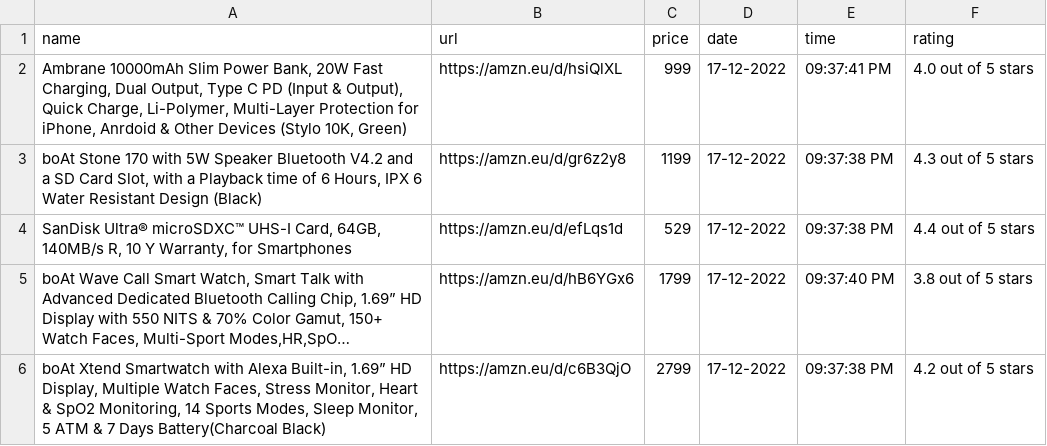
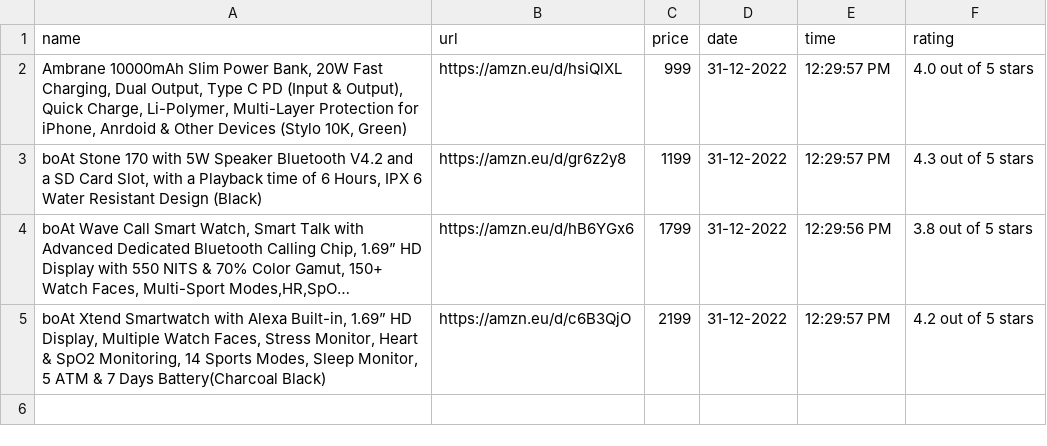
Before and after one commit to aritraMandal02/amazon-price-tracker-project, a CSV file: products.csv, drawn as a sheet; long unchanged cells end in …; removed rows and columns are numbered as before the commit, all else as after; the diff names each change by its address in the sheet, - before the commit and + after, or states it on an @@ line.

```diff
--- a/products.csv
+++ b/products.csv
-D2:D3 (date): 17-12-2022
+D2:D3 (date): 31-12-2022
-E2 (time): 09:37:41 PM
+E2 (time): 12:29:57 PM
-E3 (time): 09:37:38 PM
+E3 (time): 12:29:57 PM
-row 4: SanDisk Ultra® microSDXC™ UHS-I Card, 64GB, 140MB/s R, 10 Y Warranty, for Smartphones | https://amzn.eu/d/efLqs1d | 529 | 17-12-2022 | 09:37:38 PM | 4.4 out of 5 stars
-D4:D5 (date): 17-12-2022
+D4:D5 (date): 31-12-2022
-E4 (time): 09:37:40 PM
+E4 (time): 12:29:56 PM
-C5 (price): 2799
+C5 (price): 2199
-E5 (time): 09:37:38 PM
+E5 (time): 12:29:57 PM
```
Also changed, not shown: 2 other files.
